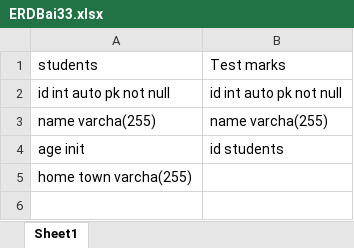
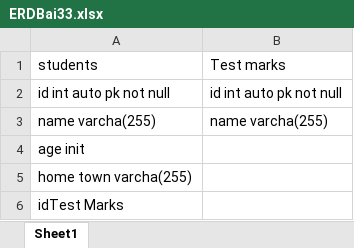
Before and after one commit to phamthehieu/BaiTapMD3, an Excel workbook: BaiTap3/ERD/ERDBai33.xlsx, sheet Sheet1, drawn as a sheet; values as stored, in another font and other column widths than the file's, no borders; the diff names each change by its address in the sheet, - before the commit and + after, or states it on an @@ line.

```diff
--- a/BaiTap3/ERD/ERDBai33.xlsx (sheet Sheet1)
+++ b/BaiTap3/ERD/ERDBai33.xlsx (sheet Sheet1)
-B4: id students
+B4: (empty)
+row 6: idTest Marks
```
Also changed, not shown: 11 other files.
